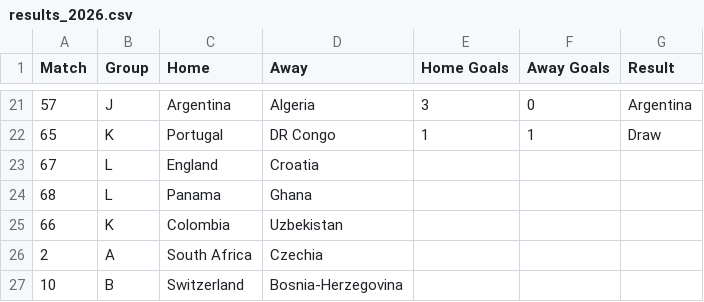
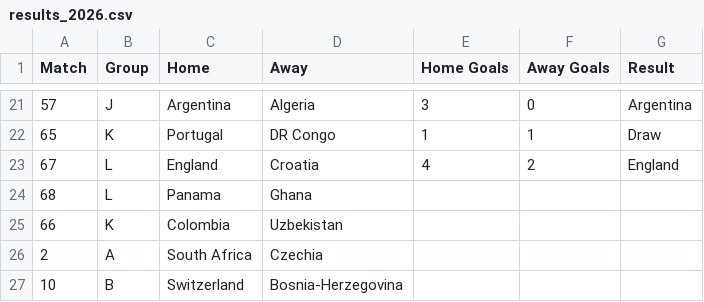
Before and after one commit to andrewlilley/world_cup, a CSV file: results_2026.csv, drawn as a sheet; only a part is shown, gaps mark what is left out.

```diff
--- a/results_2026.csv
+++ b/results_2026.csv
@@ -22,3 +22,3 @@
 65,"K","Portugal","DR Congo",1,1,"Draw"
-67,"L","England","Croatia",,,
+67,"L","England","Croatia",4,2,"England"
 68,"L","Panama","Ghana",,,
```
Also changed, not shown: 1 other file.
